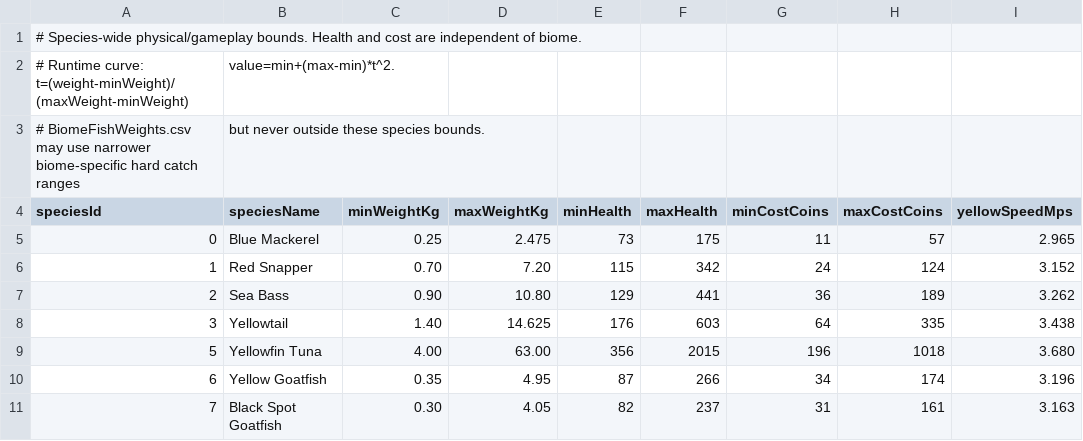
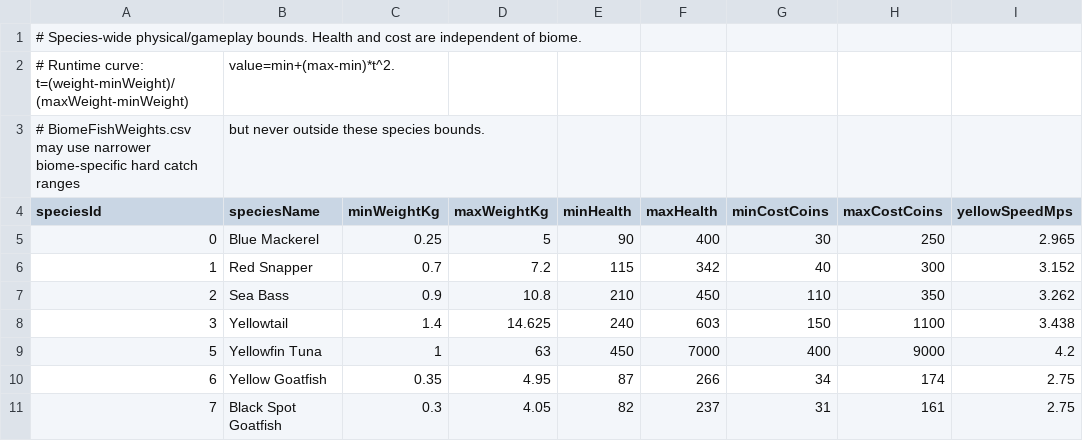
Before and after one commit to EthanL1245/3D-Android-Open-World, a CSV file: Assets/Resources/FishingTuning/FishStats.csv, drawn as a sheet; only a part is shown; the diff covers the shown part only.

```diff
--- a/Assets/Resources/FishingTuning/FishStats.csv
+++ b/Assets/Resources/FishingTuning/FishStats.csv
@@ -4,8 +4,8 @@
 speciesId,speciesName,minWeightKg,maxWeightKg,minHealth,maxHealth,minCostCoins,maxCostCoins,yellowSpeedMps
-0,Blue Mackerel,0.25,2.475,73,175,11,57,2.965
-1,Red Snapper,0.70,7.20,115,342,24,124,3.152
-2,Sea Bass,0.90,10.80,129,441,36,189,3.262
-3,Yellowtail,1.40,14.625,176,603,64,335,3.438
-5,Yellowfin Tuna,4.00,63.00,356,2015,196,1018,3.680
-6,Yellow Goatfish,0.35,4.95,87,266,34,174,3.196
-7,Black Spot Goatfish,0.30,4.05,82,237,31,161,3.163
+0,Blue Mackerel,0.25,5,90,400,30,250,2.965
+1,Red Snapper,0.7,7.2,115,342,40,300,3.152
+2,Sea Bass,0.9,10.8,210,450,110,350,3.262
+3,Yellowtail,1.4,14.625,240,603,150,1100,3.438
+5,Yellowfin Tuna,1,63,450,7000,400,9000,4.2
+6,Yellow Goatfish,0.35,4.95,87,266,34,174,2.75
+7,Black Spot Goatfish,0.3,4.05,82,237,31,161,2.75
```
Also changed, not shown: 36 edited cells elsewhere in this file, Assets/Resources/FishingTuning/BiomeBaitSpeciesChance.csv, Assets/Resources/FishingTuning/BiomeFishWeights.csv.
